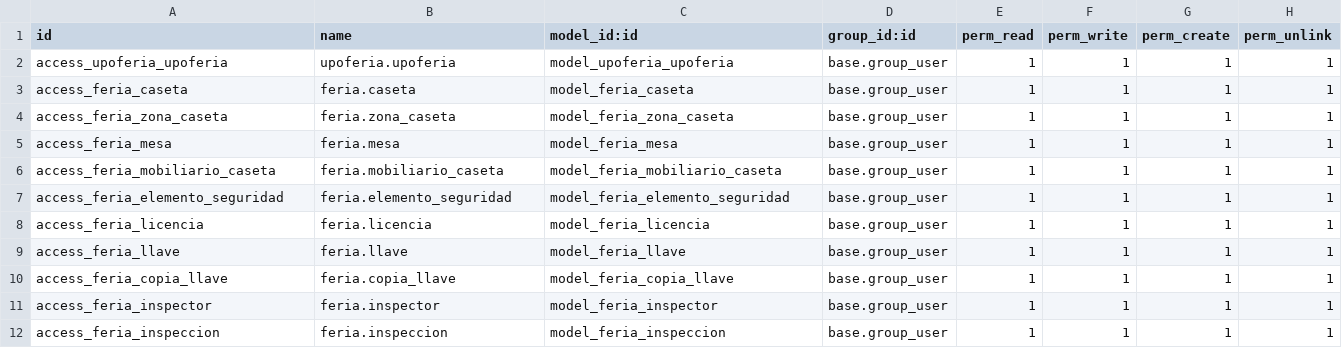
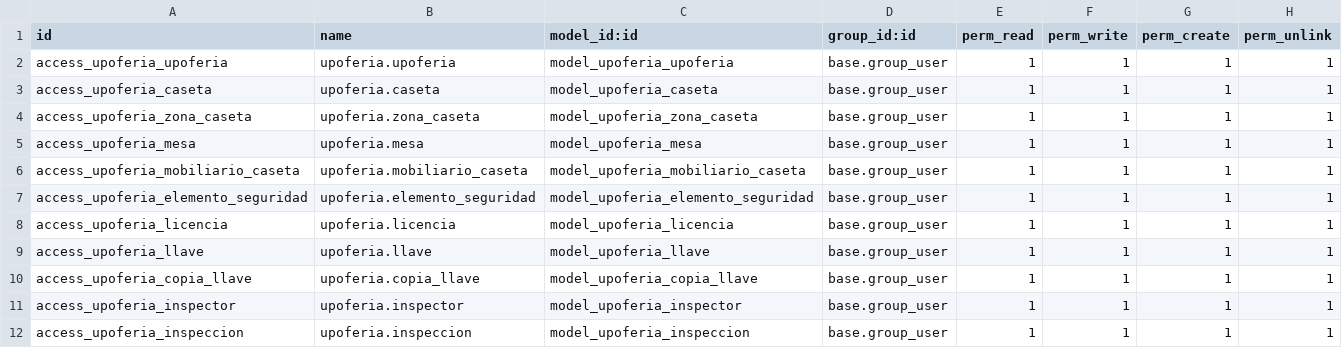
Before and after one commit to alemarmer/TSI-UPOFERIA, a CSV file: Código/upoferia/security/ir.model.access.csv, drawn as a sheet; only a part is shown; the diff covers the shown part only.

Commit message:
Actualizado el csv para que coincida con el nombre del modulo.

```diff
--- a/Código/upoferia/security/ir.model.access.csv
+++ b/Código/upoferia/security/ir.model.access.csv
@@ -2,11 +2,11 @@ id,name,model_id:id,group_id:id,perm_read,perm_write,perm_create,perm_unlink
 access_upoferia_upoferia,upoferia.upoferia,model_upoferia_upoferia,base.group_user,1,1,1,1
-access_feria_caseta,feria.caseta,model_feria_caseta,base.group_user,1,1,1,1
-access_feria_zona_caseta,feria.zona_caseta,model_feria_zona_caseta,base.group_user,1,1,1,1
-access_feria_mesa,feria.mesa,model_feria_mesa,base.group_user,1,1,1,1
-access_feria_mobiliario_caseta,feria.mobiliario_caseta,model_feria_mobiliario_caseta,base.group_user,1,1,1,1
-access_feria_elemento_seguridad,feria.elemento_seguridad,model_feria_elemento_seguridad,base.group_user,1,1,1,1
-access_feria_licencia,feria.licencia,model_feria_licencia,base.group_user,1,1,1,1
-access_feria_llave,feria.llave,model_feria_llave,base.group_user,1,1,1,1
-access_feria_copia_llave,feria.copia_llave,model_feria_copia_llave,base.group_user,1,1,1,1
-access_feria_inspector,feria.inspector,model_feria_inspector,base.group_user,1,1,1,1
-access_feria_inspeccion,feria.inspeccion,model_feria_inspeccion,base.group_user,1,1,1,1
+access_upoferia_caseta,upoferia.caseta,model_upoferia_caseta,base.group_user,1,1,1,1
+access_upoferia_zona_caseta,upoferia.zona_caseta,model_upoferia_zona_caseta,base.group_user,1,1,1,1
+access_upoferia_mesa,upoferia.mesa,model_upoferia_mesa,base.group_user,1,1,1,1
+access_upoferia_mobiliario_caseta,upoferia.mobiliario_caseta,model_upoferia_mobiliario_caseta,base.group_user,1,1,1,1
+access_upoferia_elemento_seguridad,upoferia.elemento_seguridad,model_upoferia_elemento_seguridad,base.group_user,1,1,1,1
+access_upoferia_licencia,upoferia.licencia,model_upoferia_licencia,base.group_user,1,1,1,1
+access_upoferia_llave,upoferia.llave,model_upoferia_llave,base.group_user,1,1,1,1
+access_upoferia_copia_llave,upoferia.copia_llave,model_upoferia_copia_llave,base.group_user,1,1,1,1
+access_upoferia_inspector,upoferia.inspector,model_upoferia_inspector,base.group_user,1,1,1,1
+access_upoferia_inspeccion,upoferia.inspeccion,model_upoferia_inspeccion,base.group_user,1,1,1,1
```
Also changed, not shown: 12 edited cells elsewhere in this file.
